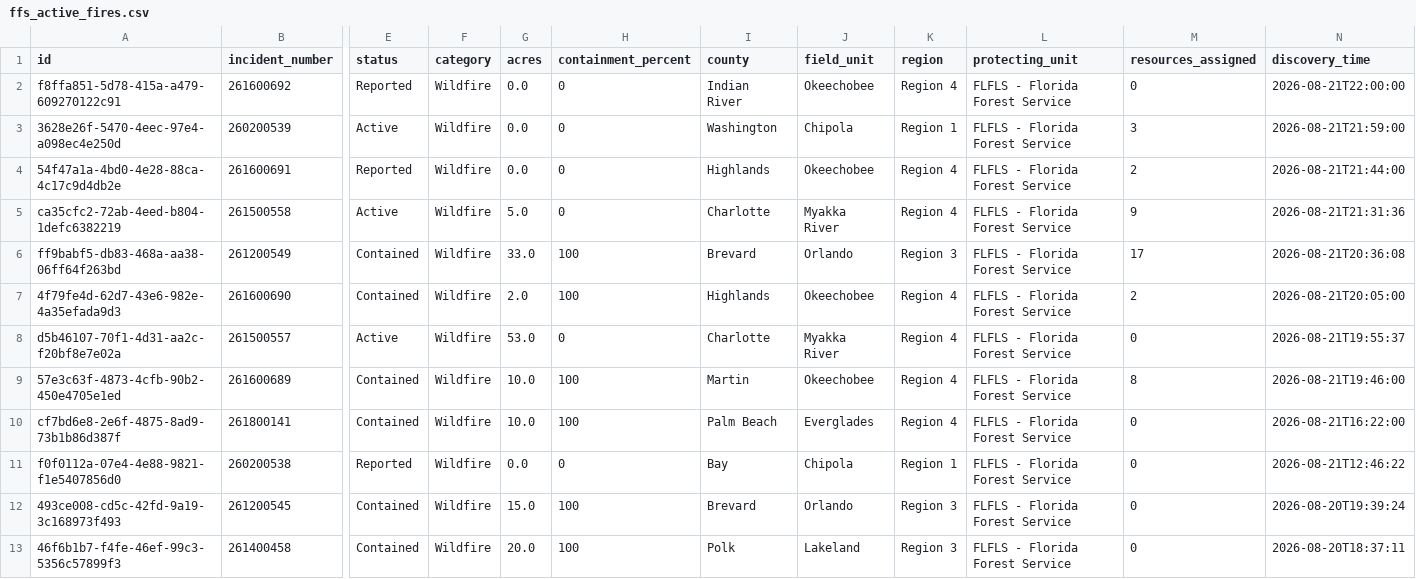
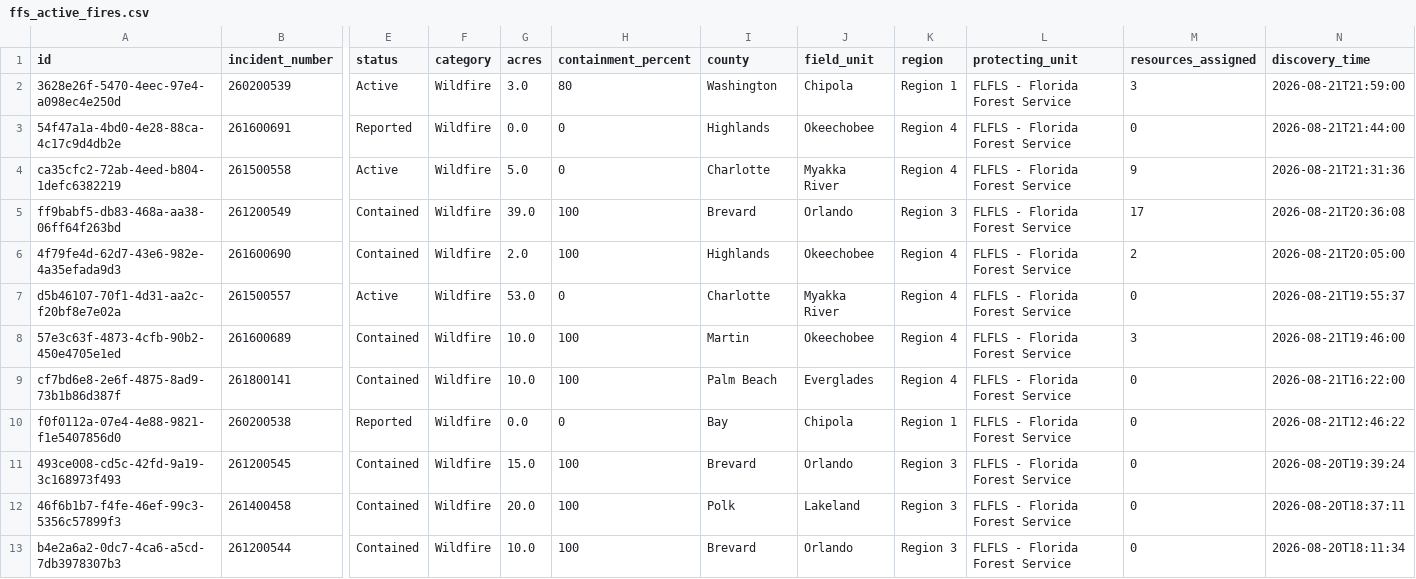
Before and after one commit to SunSentinel/wildfire-tracking-map, a CSV file: ffs_active_fires.csv, drawn as a sheet; only a part is shown, gaps mark what is left out; the shorter side is filled out with more unchanged rows; removed rows and columns are numbered as before the commit, all else as after; rows hold the shown columns only; the diff names each change by its address in the sheet, - before the commit and + after, or states it on an @@ line.

```diff
--- a/ffs_active_fires.csv
+++ b/ffs_active_fires.csv
-row 2: f8ffa851-5d78-415a-a479-609270122c91 | 261600692 | Reported | Wildfire | 0.0 | 0 | Indian River | Okeechobee | Region 4 | FLFLS - Florida Forest Service | 0 | 2026-08-21T22:00:00
-G2 (acres): 0.0
+G2 (acres): 3.0
-H2 (containment_percent): 0
+H2 (containment_percent): 80
-M3 (resources_assigned): 2
+M3 (resources_assigned): 0
-G5 (acres): 33.0
+G5 (acres): 39.0
-M8 (resources_assigned): 8
+M8 (resources_assigned): 3
```
Also changed, not shown: 2 other files.
